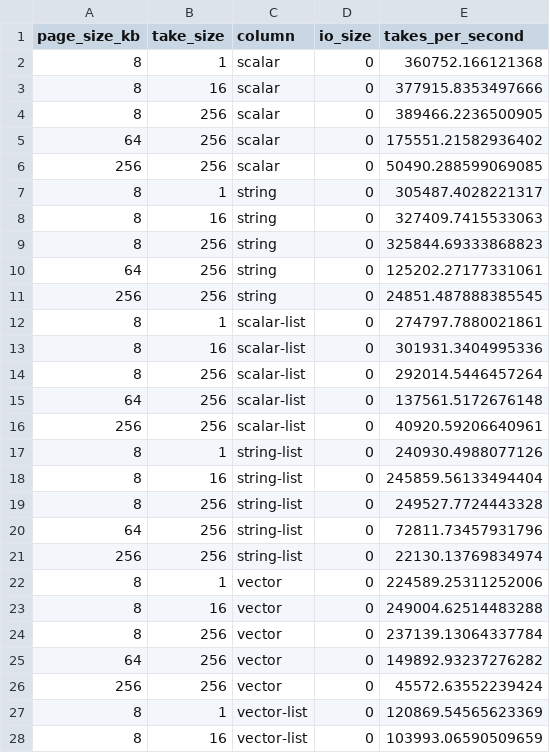
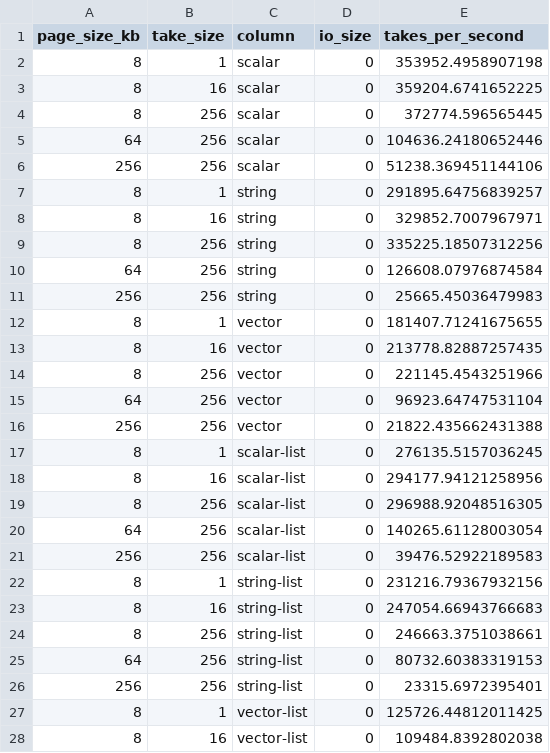
Before and after one commit to lancedb/lance-research, a CSV file: file_2_1/experiments/random-take/parquet_local.csv, drawn as a sheet; only a part is shown; the diff covers the shown part only.

```diff
--- a/file_2_1/experiments/random-take/parquet_local.csv
+++ b/file_2_1/experiments/random-take/parquet_local.csv
@@ -1,28 +1,28 @@
 page_size_kb,take_size,column,io_size,takes_per_second
-8,1,scalar,0,360752.166121368
-8,16,scalar,0,377915.8353497666
-8,256,scalar,0,389466.2236500905
-64,256,scalar,0,175551.21582936402
-256,256,scalar,0,50490.288599069085
-8,1,string,0,305487.4028221317
-8,16,string,0,327409.7415533063
-8,256,string,0,325844.69333868823
-64,256,string,0,125202.27177331061
-256,256,string,0,24851.487888385545
-8,1,scalar-list,0,274797.7880021861
-8,16,scalar-list,0,301931.3404995336
-8,256,scalar-list,0,292014.5446457264
-64,256,scalar-list,0,137561.5172676148
-256,256,scalar-list,0,40920.59206640961
-8,1,string-list,0,240930.4988077126
-8,16,string-list,0,245859.56133494404
-8,256,string-list,0,249527.7724443328
-64,256,string-list,0,72811.73457931796
-256,256,string-list,0,22130.13769834974
-8,1,vector,0,224589.25311252006
-8,16,vector,0,249004.62514483288
-8,256,vector,0,237139.13064337784
-64,256,vector,0,149892.93237276282
-256,256,vector,0,45572.63552239424
-8,1,vector-list,0,120869.54565623369
-8,16,vector-list,0,103993.06590509659
+8,1,scalar,0,353952.4958907198
+8,16,scalar,0,359204.6741652225
+8,256,scalar,0,372774.596565445
+64,256,scalar,0,104636.24180652446
+256,256,scalar,0,51238.369451144106
+8,1,string,0,291895.64756839257
+8,16,string,0,329852.7007967971
+8,256,string,0,335225.18507312256
+64,256,string,0,126608.07976874584
+256,256,string,0,25665.45036479983
+8,1,vector,0,181407.71241675655
+8,16,vector,0,213778.82887257435
+8,256,vector,0,221145.4543251966
+64,256,vector,0,96923.64747531104
+256,256,vector,0,21822.435662431388
+8,1,scalar-list,0,276135.5157036245
+8,16,scalar-list,0,294177.94121258956
+8,256,scalar-list,0,296988.92048516305
+64,256,scalar-list,0,140265.61128003054
+256,256,scalar-list,0,39476.52922189583
+8,1,string-list,0,231216.79367932156
+8,16,string-list,0,247054.66943766683
+8,256,string-list,0,246663.3751038661
+64,256,string-list,0,80732.60383319153
+256,256,string-list,0,23315.6972395401
+8,1,vector-list,0,125726.44812011425
+8,16,vector-list,0,109484.8392802038
```
Also changed, not shown: 2 removed rows and 1 edited cell elsewhere in this file, file_2_1/experiments/random-take/lance_old_take.csv, file_2_1/experiments/random-take/lance_take.csv, 9 other files.
